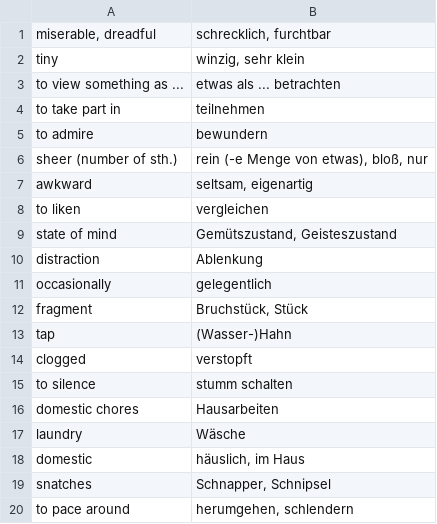
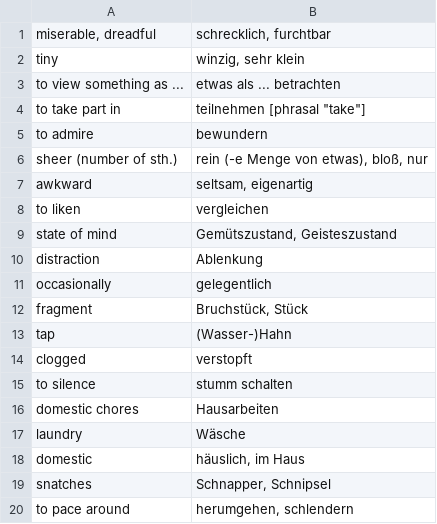
Before and after one commit to melektron/alpha, a CSV file: tools/simplytrain/content/BS3_044_047.csv, drawn as a sheet.

```diff
--- a/tools/simplytrain/content/BS3_044_047.csv
+++ b/tools/simplytrain/content/BS3_044_047.csv
@@ -3,3 +3,3 @@ tiny;winzig, sehr klein
 to view something as ...;etwas als ... betrachten
-to take part in;teilnehmen
+to take part in;"teilnehmen [phrasal ""take""]"
 to admire;bewundern
```
Also changed, not shown: tools/simplytrain/content/BS3_040_041.csv.
